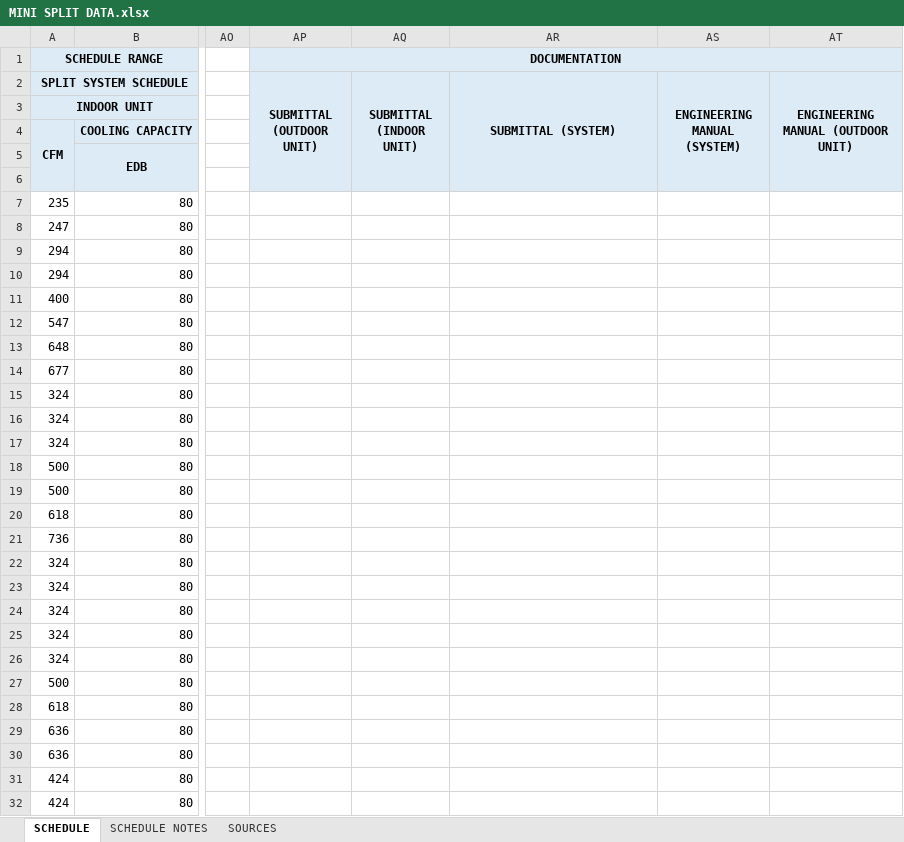
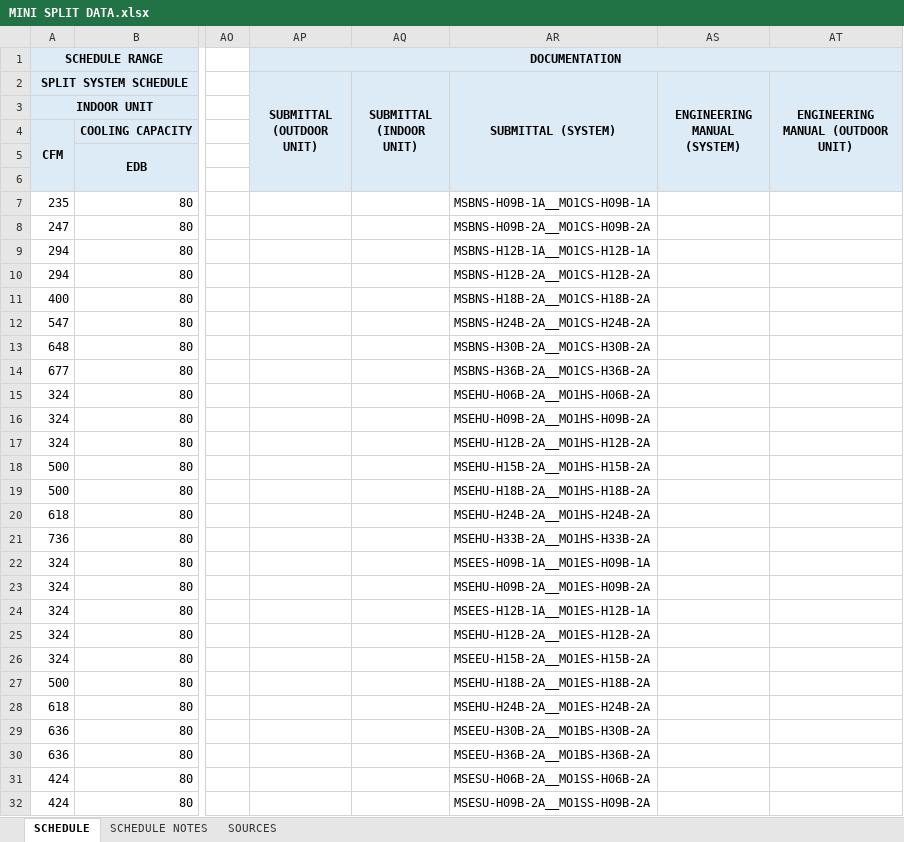
Before and after one commit to alex-schwindt/Quick-Select-V3, an Excel workbook: DATA/DATA FILES/MINI SPLIT DATA.xlsx, sheet SCHEDULE, drawn as a sheet; only a part is shown, gaps mark what is left out; values as stored, in another font and other column widths than the file's, no borders; the diff covers the shown part only; the diff names each change by its address in the sheet, - before the commit and + after, or states it on an @@ line.

```diff
--- a/DATA/DATA FILES/MINI SPLIT DATA.xlsx (sheet SCHEDULE)
+++ b/DATA/DATA FILES/MINI SPLIT DATA.xlsx (sheet SCHEDULE)
-AR7 (SUBMITTAL (SYSTEM)): (empty)
+AR7 (SUBMITTAL (SYSTEM)): MSBNS-H09B-1A__MO1CS-H09B-1A
-AR8 (SUBMITTAL (SYSTEM)): (empty)
+AR8 (SUBMITTAL (SYSTEM)): MSBNS-H09B-2A__MO1CS-H09B-2A
-AR9 (SUBMITTAL (SYSTEM)): (empty)
+AR9 (SUBMITTAL (SYSTEM)): MSBNS-H12B-1A__MO1CS-H12B-1A
-AR10 (SUBMITTAL (SYSTEM)): (empty)
+AR10 (SUBMITTAL (SYSTEM)): MSBNS-H12B-2A__MO1CS-H12B-2A
-AR11 (SUBMITTAL (SYSTEM)): (empty)
+AR11 (SUBMITTAL (SYSTEM)): MSBNS-H18B-2A__MO1CS-H18B-2A
-AR12 (SUBMITTAL (SYSTEM)): (empty)
+AR12 (SUBMITTAL (SYSTEM)): MSBNS-H24B-2A__MO1CS-H24B-2A
-AR13 (SUBMITTAL (SYSTEM)): (empty)
+AR13 (SUBMITTAL (SYSTEM)): MSBNS-H30B-2A__MO1CS-H30B-2A
-AR14 (SUBMITTAL (SYSTEM)): (empty)
+AR14 (SUBMITTAL (SYSTEM)): MSBNS-H36B-2A__MO1CS-H36B-2A
-AR15 (SUBMITTAL (SYSTEM)): (empty)
+AR15 (SUBMITTAL (SYSTEM)): MSEHU-H06B-2A__MO1HS-H06B-2A
-AR16 (SUBMITTAL (SYSTEM)): (empty)
+AR16 (SUBMITTAL (SYSTEM)): MSEHU-H09B-2A__MO1HS-H09B-2A
-AR17 (SUBMITTAL (SYSTEM)): (empty)
+AR17 (SUBMITTAL (SYSTEM)): MSEHU-H12B-2A__MO1HS-H12B-2A
-AR18 (SUBMITTAL (SYSTEM)): (empty)
+AR18 (SUBMITTAL (SYSTEM)): MSEHU-H15B-2A__MO1HS-H15B-2A
-AR19 (SUBMITTAL (SYSTEM)): (empty)
+AR19 (SUBMITTAL (SYSTEM)): MSEHU-H18B-2A__MO1HS-H18B-2A
-AR20 (SUBMITTAL (SYSTEM)): (empty)
+AR20 (SUBMITTAL (SYSTEM)): MSEHU-H24B-2A__MO1HS-H24B-2A
-AR21 (SUBMITTAL (SYSTEM)): (empty)
+AR21 (SUBMITTAL (SYSTEM)): MSEHU-H33B-2A__MO1HS-H33B-2A
-AR22 (SUBMITTAL (SYSTEM)): (empty)
+AR22 (SUBMITTAL (SYSTEM)): MSEES-H09B-1A__MO1ES-H09B-1A
-AR23 (SUBMITTAL (SYSTEM)): (empty)
+AR23 (SUBMITTAL (SYSTEM)): MSEHU-H09B-2A__MO1ES-H09B-2A
-AR24 (SUBMITTAL (SYSTEM)): (empty)
+AR24 (SUBMITTAL (SYSTEM)): MSEES-H12B-1A__MO1ES-H12B-1A
-AR25 (SUBMITTAL (SYSTEM)): (empty)
+AR25 (SUBMITTAL (SYSTEM)): MSEHU-H12B-2A__MO1ES-H12B-2A
-AR26 (SUBMITTAL (SYSTEM)): (empty)
+AR26 (SUBMITTAL (SYSTEM)): MSEEU-H15B-2A__MO1ES-H15B-2A
-AR27 (SUBMITTAL (SYSTEM)): (empty)
+AR27 (SUBMITTAL (SYSTEM)): MSEHU-H18B-2A__MO1ES-H18B-2A
-AR28 (SUBMITTAL (SYSTEM)): (empty)
+AR28 (SUBMITTAL (SYSTEM)): MSEHU-H24B-2A__MO1ES-H24B-2A
-AR29 (SUBMITTAL (SYSTEM)): (empty)
+AR29 (SUBMITTAL (SYSTEM)): MSEEU-H30B-2A__MO1BS-H30B-2A
-AR30 (SUBMITTAL (SYSTEM)): (empty)
+AR30 (SUBMITTAL (SYSTEM)): MSEEU-H36B-2A__MO1BS-H36B-2A
-AR31 (SUBMITTAL (SYSTEM)): (empty)
+AR31 (SUBMITTAL (SYSTEM)): MSESU-H06B-2A__MO1SS-H06B-2A
-AR32 (SUBMITTAL (SYSTEM)): (empty)
+AR32 (SUBMITTAL (SYSTEM)): MSESU-H09B-2A__MO1SS-H09B-2A
```
Also changed, not shown: 66 edited cells elsewhere in this sheet, DATA/DATA FILES/GAS PACKS DATA.xlsx, DATA/DATA FILES/PACKAGED HEAT PUMP DATA.xlsx, 8 other files.
